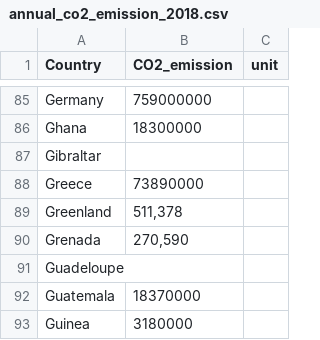
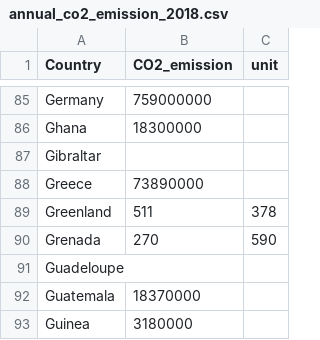
Before and after one commit to Sothearith-droid/FIT3179, a CSV file: annual_co2_emission_2018.csv, drawn as a sheet; only a part is shown, gaps mark what is left out; the diff covers the shown part only.

Commit message:
Update annual_co2_emission_2018.csv

```diff
--- a/annual_co2_emission_2018.csv
+++ b/annual_co2_emission_2018.csv
@@ -88,4 +88,4 @@ Gibraltar,,,,,,,,
 Greece,73890000,,,,,,,
-Greenland,"511,378",,,,,,,
-Grenada,"270,590",,,,,,,
+Greenland,511,378,,,,,,,
+Grenada,270,590,,,,,,,
 Guadeloupe,,,,,,,,
```
Also changed, not shown: 1 added row, 1 removed row and 80 edited cells elsewhere in this file.
